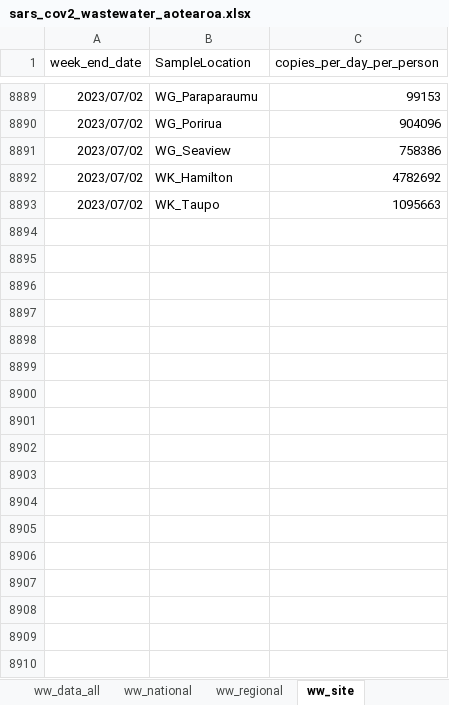
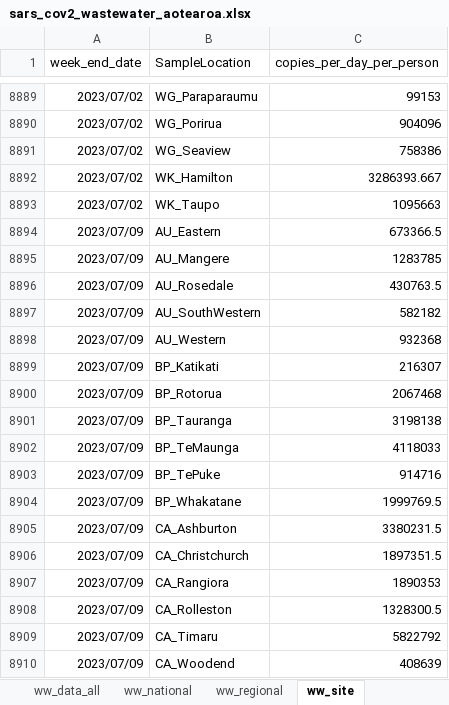
Before and after one commit to ESR-NZ/covid_in_wastewater, an Excel workbook: data/sars_cov2_wastewater_aotearoa.xlsx, sheet ww_site, drawn as a sheet; only a part is shown, gaps mark what is left out; values as stored, in another font and other column widths than the file's, no borders; table styles not drawn; the diff covers the shown part only; the diff names each change by its address in the sheet, - before the commit and + after, or states it on an @@ line.

```diff
--- a/data/sars_cov2_wastewater_aotearoa.xlsx (sheet ww_site)
+++ b/data/sars_cov2_wastewater_aotearoa.xlsx (sheet ww_site)
-C8892 (copies_per_day_per_person): 4782692
+C8892 (copies_per_day_per_person): 3286393.667
+row 8894: 2023/07/09 | AU_Eastern | 673366.5
+row 8895: 2023/07/09 | AU_Mangere | 1283785
+row 8896: 2023/07/09 | AU_Rosedale | 430763.5
+row 8897: 2023/07/09 | AU_SouthWestern | 582182
+row 8898: 2023/07/09 | AU_Western | 932368
+row 8899: 2023/07/09 | BP_Katikati | 216307
+row 8900: 2023/07/09 | BP_Rotorua | 2067468
+row 8901: 2023/07/09 | BP_Tauranga | 3198138
+row 8902: 2023/07/09 | BP_TeMaunga | 4118033
+row 8903: 2023/07/09 | BP_TePuke | 914716
+row 8904: 2023/07/09 | BP_Whakatane | 1999769.5
+row 8905: 2023/07/09 | CA_Ashburton | 3380231.5
+row 8906: 2023/07/09 | CA_Christchurch | 1897351.5
+row 8907: 2023/07/09 | CA_Rangiora | 1890353
+row 8908: 2023/07/09 | CA_Rolleston | 1328300.5
+row 8909: 2023/07/09 | CA_Timaru | 5822792
+row 8910: 2023/07/09 | CA_Woodend | 408639
```
Also changed, not shown: 36 added rows and 2 edited cells elsewhere in this sheet, sheet ww_data_all, sheet cases_site, sheet variants_last_two_weeks, sheet ww_regional, sheet cases_regional, sheet ww_national, 1 more sheet, 8 other files.
